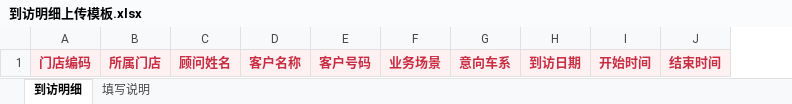
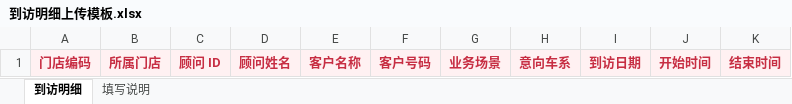
Before and after one commit to JerryTH330/voice-qc, an Excel workbook: device-management/templates/到访明细上传模板.xlsx, sheet 到访明细, drawn as a sheet; values as stored, in another font and other column widths than the file's, no borders; the diff names each change by its address in the sheet, - before the commit and + after, or states it on an @@ line.

```diff
--- a/device-management/templates/到访明细上传模板.xlsx (sheet 到访明细)
+++ b/device-management/templates/到访明细上传模板.xlsx (sheet 到访明细)
+column C, row 1: 顾问 ID
```
Also changed, not shown: sheet 填写说明, device-management/templates/到访导入_失败演示.xlsx, device-management/templates/到访导入_成功演示.xlsx, 11 other files.
